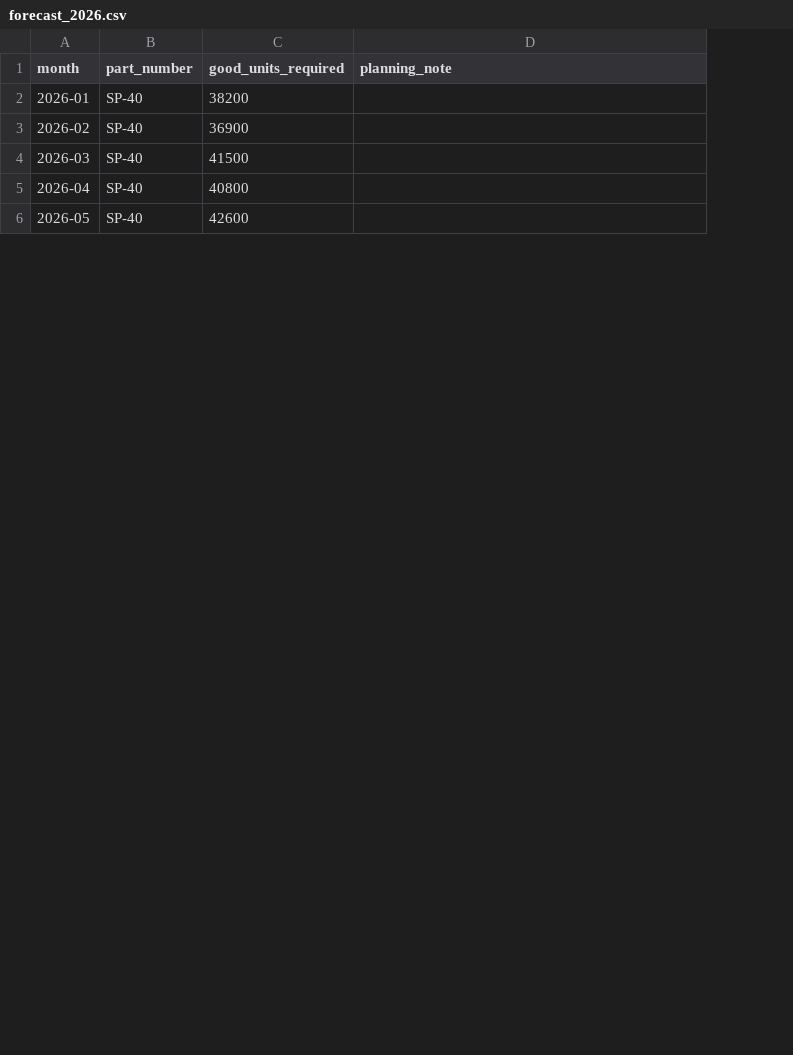
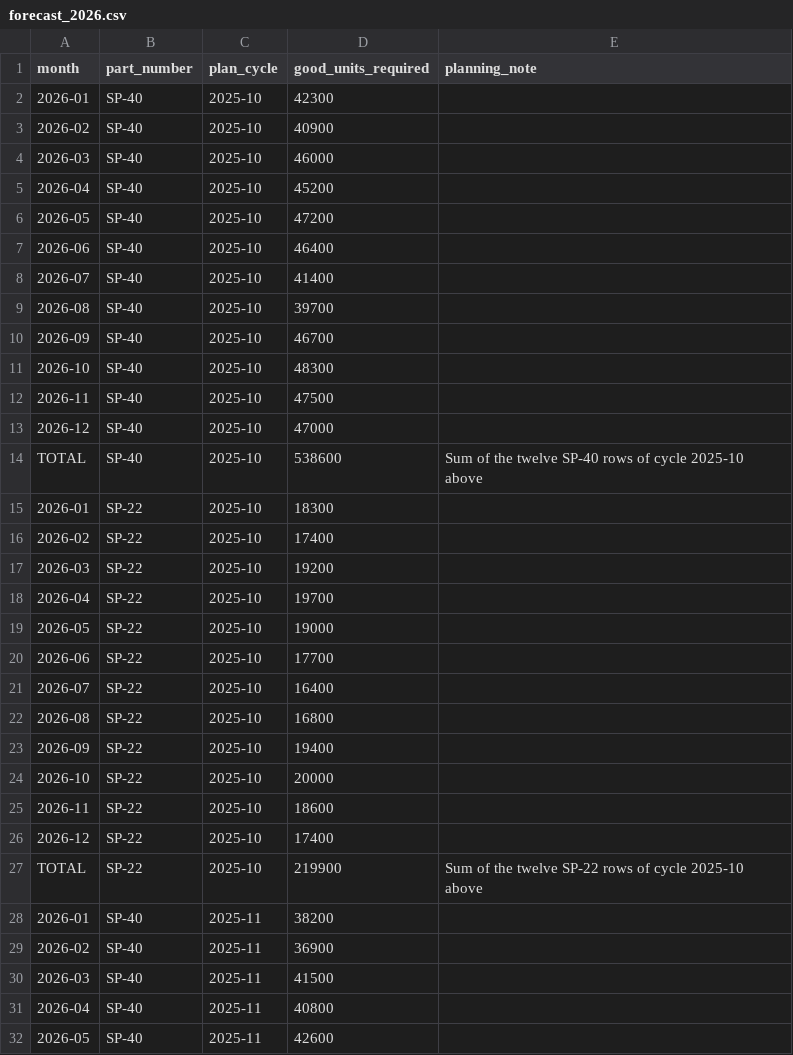
Before and after one commit to suadpllana/project-carrot, a CSV file: cadence-supplier-award/environment/data/demand/forecast_2026.csv, drawn as a sheet; only a part is shown; the diff covers the shown part only; the diff names each change by its address in the sheet, - before the commit and + after, or states it on an @@ line.

```diff
--- a/cadence-supplier-award/environment/data/demand/forecast_2026.csv
+++ b/cadence-supplier-award/environment/data/demand/forecast_2026.csv
+column C (plan_cycle), rows 28-32: all 2025-11
+row 2: 2026-01 | SP-40 | 2025-10 | 42300
+row 3: 2026-02 | SP-40 | 2025-10 | 40900
+row 4: 2026-03 | SP-40 | 2025-10 | 46000
+row 5: 2026-04 | SP-40 | 2025-10 | 45200
+row 6: 2026-05 | SP-40 | 2025-10 | 47200
+row 7: 2026-06 | SP-40 | 2025-10 | 46400
+row 8: 2026-07 | SP-40 | 2025-10 | 41400
+row 9: 2026-08 | SP-40 | 2025-10 | 39700
+row 10: 2026-09 | SP-40 | 2025-10 | 46700
+row 11: 2026-10 | SP-40 | 2025-10 | 48300
+row 12: 2026-11 | SP-40 | 2025-10 | 47500
+row 13: 2026-12 | SP-40 | 2025-10 | 47000
+row 14: TOTAL | SP-40 | 2025-10 | 538600 | Sum of the twelve SP-40 rows of cycle 2025-10 above
+row 15: 2026-01 | SP-22 | 2025-10 | 18300
+row 16: 2026-02 | SP-22 | 2025-10 | 17400
+row 17: 2026-03 | SP-22 | 2025-10 | 19200
+row 18: 2026-04 | SP-22 | 2025-10 | 19700
+row 19: 2026-05 | SP-22 | 2025-10 | 19000
+row 20: 2026-06 | SP-22 | 2025-10 | 17700
+row 21: 2026-07 | SP-22 | 2025-10 | 16400
+row 22: 2026-08 | SP-22 | 2025-10 | 16800
+row 23: 2026-09 | SP-22 | 2025-10 | 19400
+row 24: 2026-10 | SP-22 | 2025-10 | 20000
+row 25: 2026-11 | SP-22 | 2025-10 | 18600
+row 26: 2026-12 | SP-22 | 2025-10 | 17400
+row 27: TOTAL | SP-22 | 2025-10 | 219900 | Sum of the twelve SP-22 rows of cycle 2025-10 above
```
Also changed, not shown: 2 edited cells elsewhere in this file, 19 other files.
